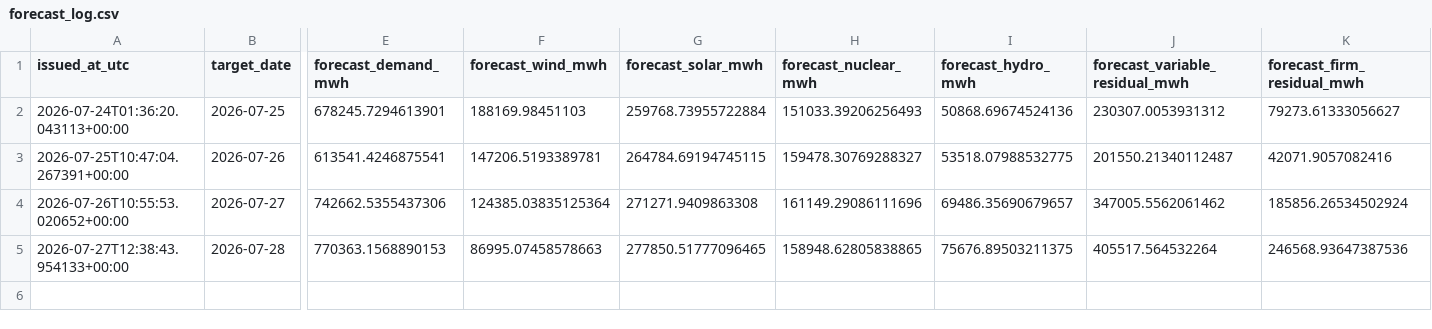
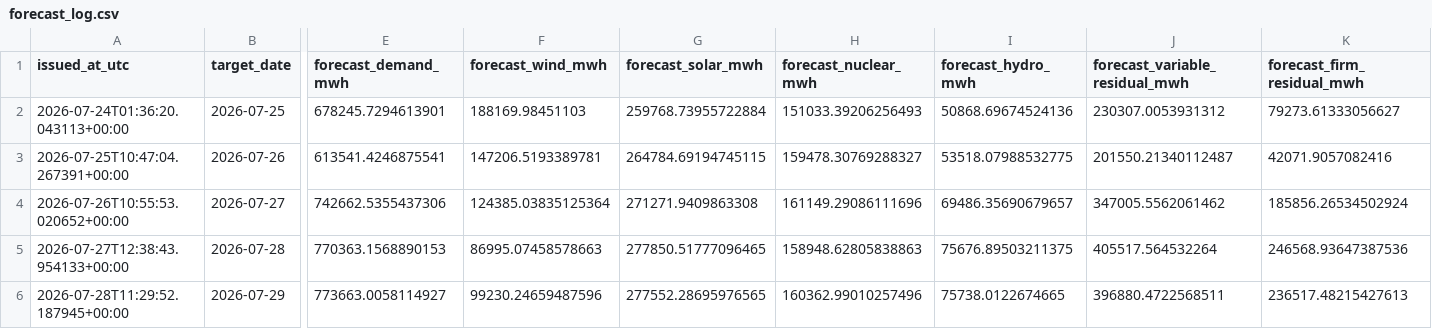
Before and after one commit to Evanssdas/Spain-Market-Platform, a CSV file: logs/forecast_log.csv, drawn as a sheet; only a part is shown, gaps mark what is left out; rows hold the shown columns only; the diff names each change by its address in the sheet, - before the commit and + after, or states it on an @@ line.

```diff
--- a/logs/forecast_log.csv
+++ b/logs/forecast_log.csv
-H5 (forecast_nuclear_mwh): 158948.62805838865
+H5 (forecast_nuclear_mwh): 158948.62805838863
+row 6: 2026-07-28T11:29:52.187945+00:00 | 2026-07-29 | 773663.0058114927 | 99230.24659487596 | 277552.28695976565 | 160362.99010257496 | 75738.0122674665 | 396880.4722568511 | 236517.48215427613
```
Also changed, not shown: data/processed/prices_daily.csv, data/processed/weather_daily.csv, 5 other files.
